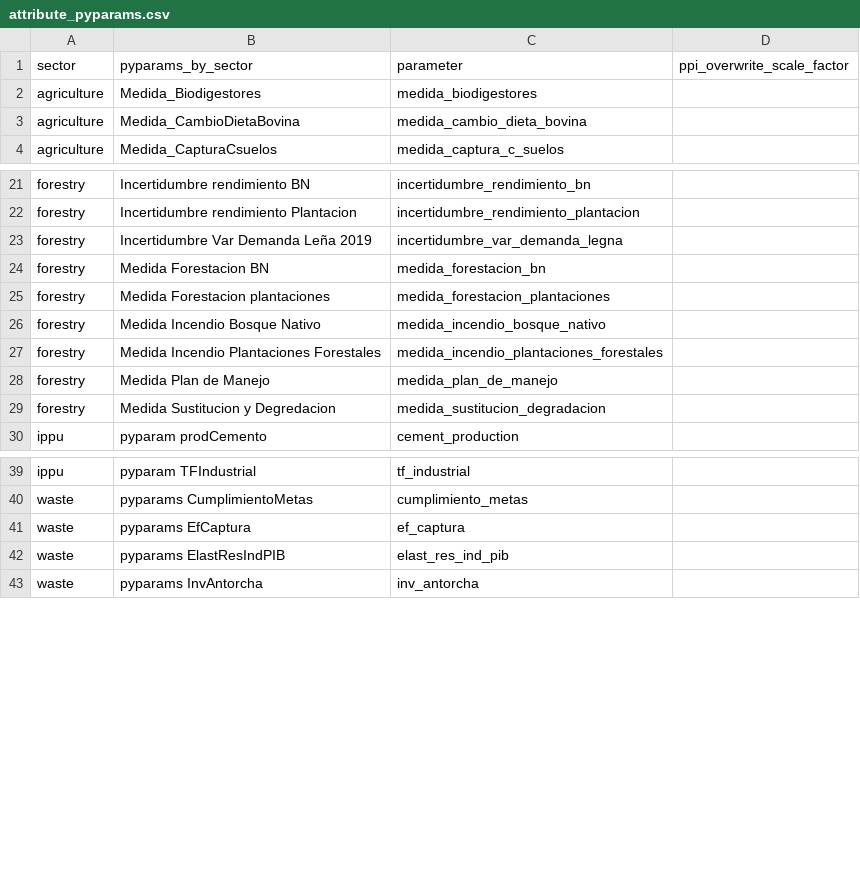
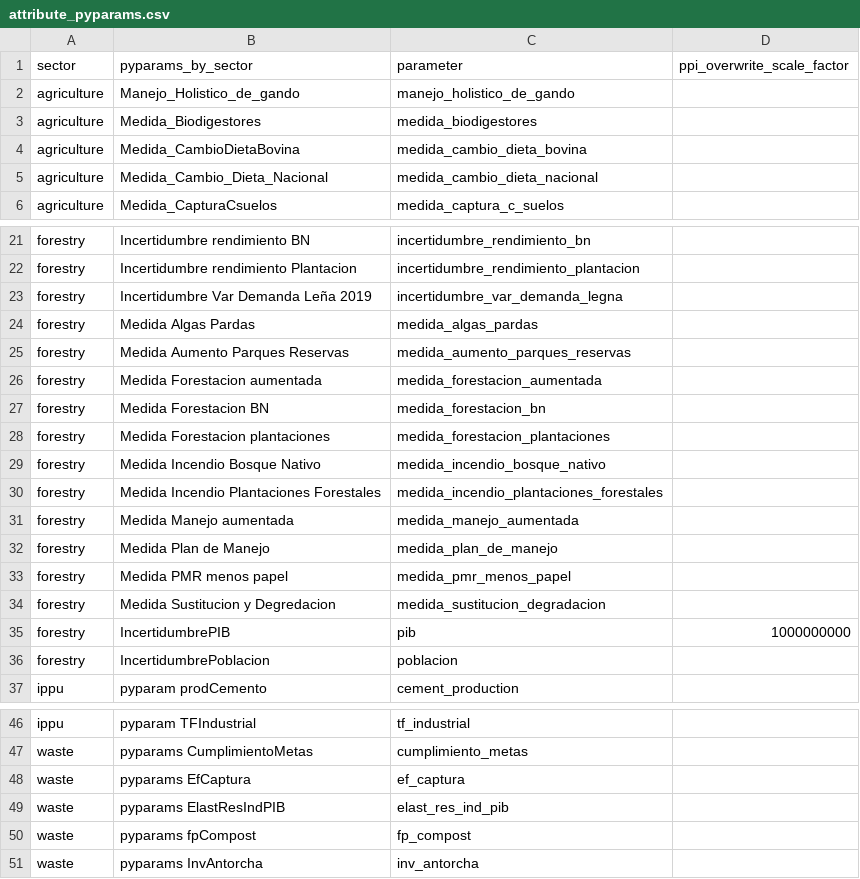
Before and after one commit to emolinaperez/MultiSector_LTS_Chile, a CSV file: ref/attribute_pyparams.csv, drawn as a sheet; only a part is shown, gaps mark what is left out; the diff names each change by its address in the sheet, - before the commit and + after, or states it on an @@ line.

```diff
--- a/ref/attribute_pyparams.csv
+++ b/ref/attribute_pyparams.csv
+row 2: agriculture | Manejo_Holistico_de_gando | manejo_holistico_de_gando
+row 5: agriculture | Medida_Cambio_Dieta_Nacional | medida_cambio_dieta_nacional
+row 24: forestry | Medida Algas Pardas | medida_algas_pardas
+row 25: forestry | Medida Aumento Parques Reservas | medida_aumento_parques_reservas
+row 26: forestry | Medida Forestacion aumentada | medida_forestacion_aumentada
+row 31: forestry | Medida Manejo aumentada | medida_manejo_aumentada
+row 33: forestry | Medida PMR menos papel | medida_pmr_menos_papel
@@ row 14 moved to row 35: forestry @@
@@ row 15 moved to row 36: forestry @@
+row 50: waste | pyparams fpCompost | fp_compost
```
Also changed, not shown: ref/20210119-parameter_ranges -WasteIPPU.csv, ref/analytica_metrics_to_save.csv, 16 other files.
